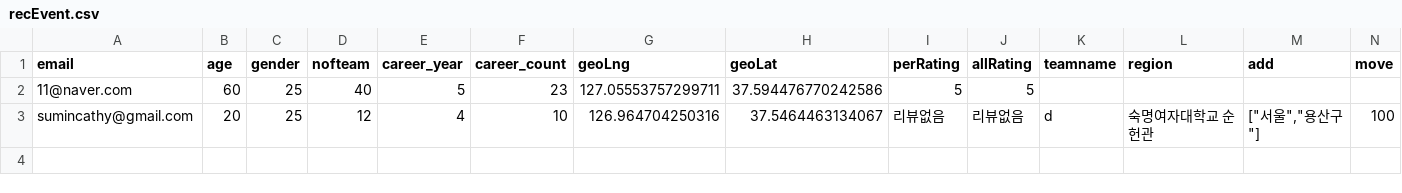
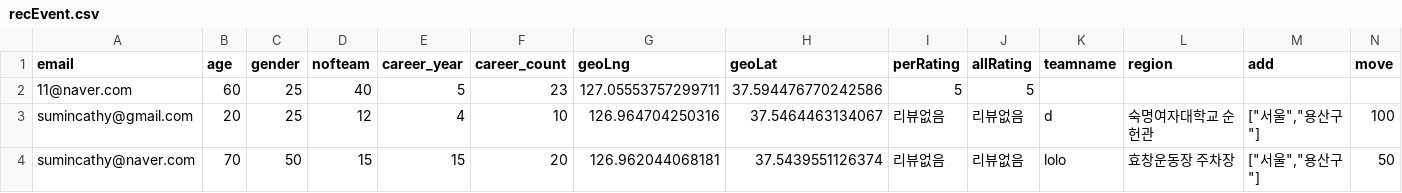
Before and after one commit to Angela118/playmeet, a CSV file: recEvent.csv, drawn as a sheet; only a part is shown; rows hold the shown columns only; the diff names each change by its address in the sheet, - before the commit and + after, or states it on an @@ line.

```diff
--- a/recEvent.csv
+++ b/recEvent.csv
+row 4: sumincathy@naver.com | 70 | 50 | 15 | 15 | 20 | 126.962044068181 | 37.5439551126374 | 리뷰없음 | 리뷰없음 | lolo | 효창운동장 주차장 | ["서울","용산구"] | 50
```
Also changed, not shown: recOutput.csv, 1 other file.
